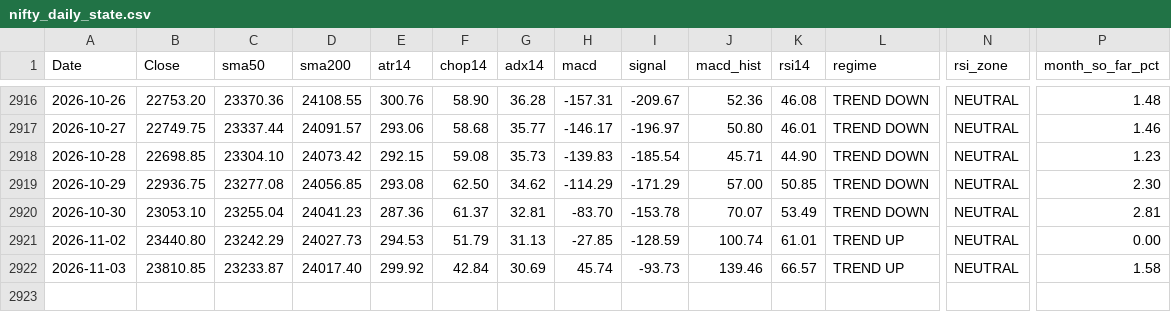
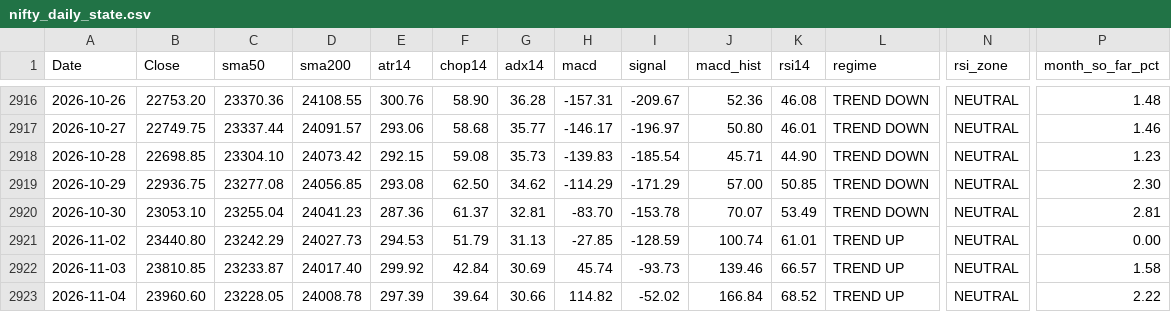
Before and after one commit to Sunil-ghodela/marketmantri_dashboard, a CSV file: state/nifty_daily_state.csv, drawn as a sheet; only a part is shown, gaps mark what is left out; rows hold the shown columns only; the diff names each change by its address in the sheet, - before the commit and + after, or states it on an @@ line.

Commit message:
state: daily NIFTY update 2026-11-04

```diff
--- a/state/nifty_daily_state.csv
+++ b/state/nifty_daily_state.csv
+row 2923: 2026-11-04 | 23960.60 | 23228.05 | 24008.78 | 297.39 | 39.64 | 30.66 | 114.82 | -52.02 | 166.84 | 68.52 | TREND UP | NEUTRAL | 2.22
```
Also changed, not shown: state/nifty_monthly.csv, state/nifty_prices.csv, 5 other files.
